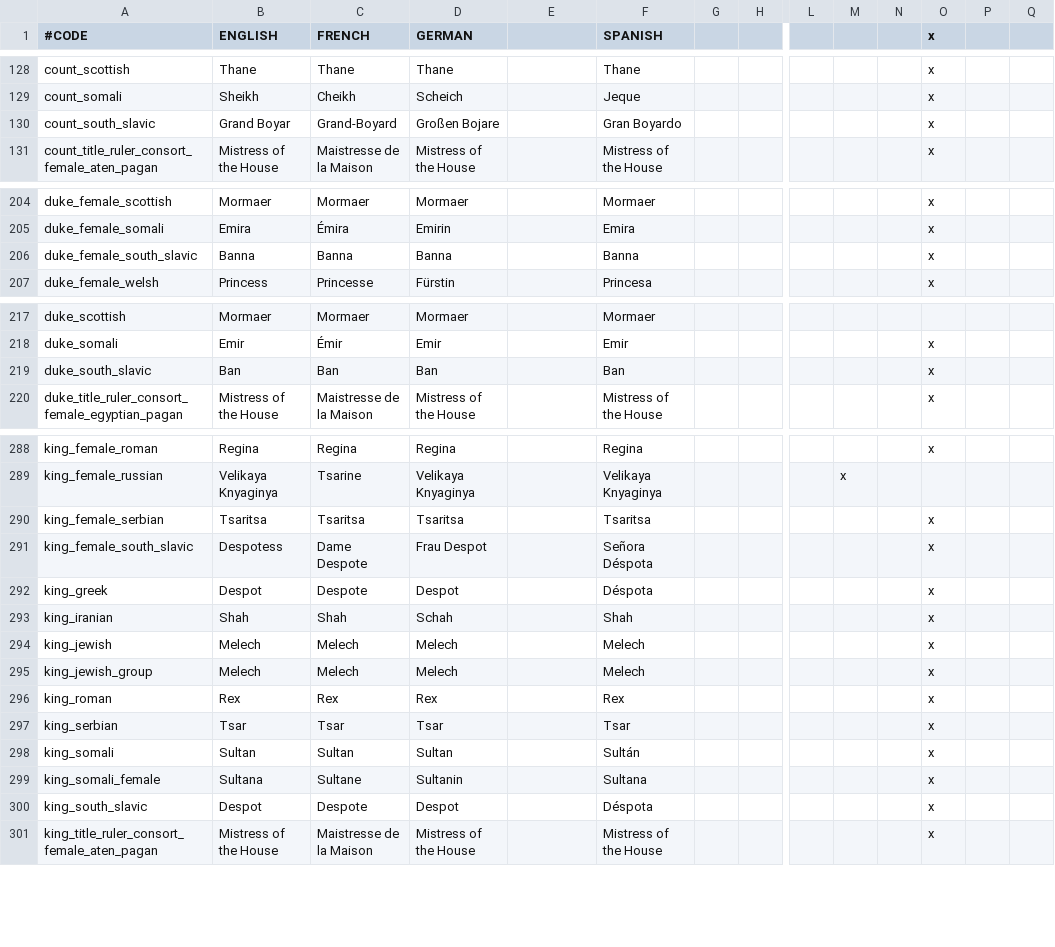
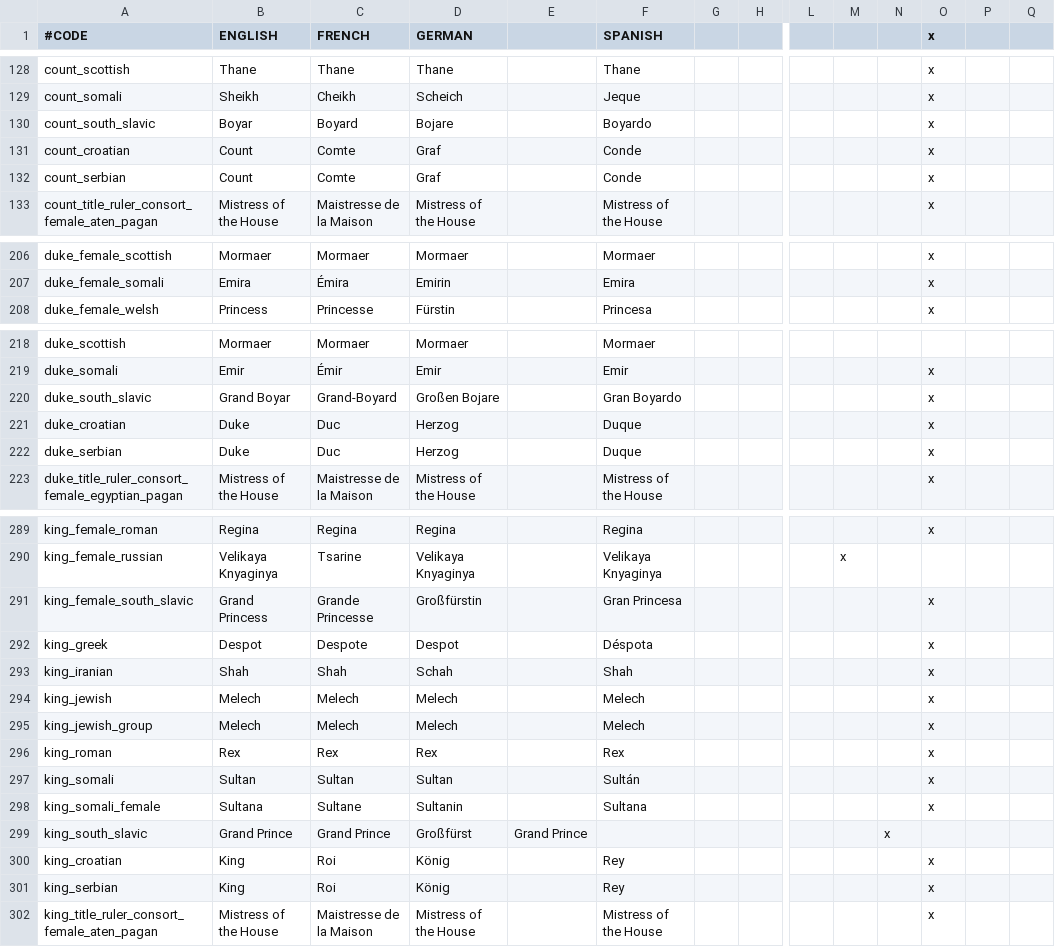
Before and after one commit to ck2plus/CK2Plus, a CSV file: CK2Plus/localisation/zz_CK2Plus_title_holders.csv, drawn as a sheet; only a part is shown, gaps mark what is left out; removed rows and columns are numbered as before the commit, all else as after; rows hold the shown columns only; the diff covers the shown part only; the diff names each change by its address in the sheet, - before the commit and + after, or states it on an @@ line.

```diff
--- a/CK2Plus/localisation/zz_CK2Plus_title_holders.csv
+++ b/CK2Plus/localisation/zz_CK2Plus_title_holders.csv
-B130 (ENGLISH): Grand Boyar
+B130 (ENGLISH): Boyar
-C130 (FRENCH): Grand-Boyard
+C130 (FRENCH): Boyard
-D130 (GERMAN): Großen Bojare
+D130 (GERMAN): Bojare
-F130 (SPANISH): Gran Boyardo
+F130 (SPANISH): Boyardo
+row 131: count_croatian | Count | Comte | Graf |  | Conde |  |  |  |  |  | x
+row 132: count_serbian | Count | Comte | Graf |  | Conde |  |  |  |  |  | x
-row 206: duke_female_south_slavic | Banna | Banna | Banna |  | Banna |  |  |  |  |  | x
-B220 (ENGLISH): Ban
+B220 (ENGLISH): Grand Boyar
-C220 (FRENCH): Ban
+C220 (FRENCH): Grand-Boyard
-D220 (GERMAN): Ban
+D220 (GERMAN): Großen Bojare
-F220 (SPANISH): Ban
+F220 (SPANISH): Gran Boyardo
+row 221: duke_croatian | Duke | Duc | Herzog |  | Duque |  |  |  |  |  | x
+row 222: duke_serbian | Duke | Duc | Herzog |  | Duque |  |  |  |  |  | x
-row 290: king_female_serbian | Tsaritsa | Tsaritsa | Tsaritsa |  | Tsaritsa |  |  |  |  |  | x
-B291 (ENGLISH): Despotess
+B291 (ENGLISH): Grand Princess
-C291 (FRENCH): Dame Despote
+C291 (FRENCH): Grande Princesse
-D291 (GERMAN): Frau Despot
+D291 (GERMAN): Großfürstin
-F291 (SPANISH): Señora Déspota
+F291 (SPANISH): Gran Princesa
-row 297: king_serbian | Tsar | Tsar | Tsar |  | Tsar |  |  |  |  |  | x
-B299 (ENGLISH): Despot
+B299 (ENGLISH): Grand Prince
-C299 (FRENCH): Despote
+C299 (FRENCH): Grand Prince
-D299 (GERMAN): Despot
+D299 (GERMAN): Großfürst
-E299: (empty)
+E299: Grand Prince
-F299 (SPANISH): Déspota
+F299 (SPANISH): (empty)
-N299: (empty)
+N299: x
-O299 (x): x
+O299 (x): (empty)
+row 300: king_croatian | King | Roi | König |  | Rey |  |  |  |  |  | x
+row 301: king_serbian | King | Roi | König |  | Rey |  |  |  |  |  | x
```
Also changed, not shown: 2 added rows, 2 removed rows and 5 edited cells elsewhere in this file, CK2Plus/localisation/zz_CK2Plus_holding_types.csv, 1 other file.
